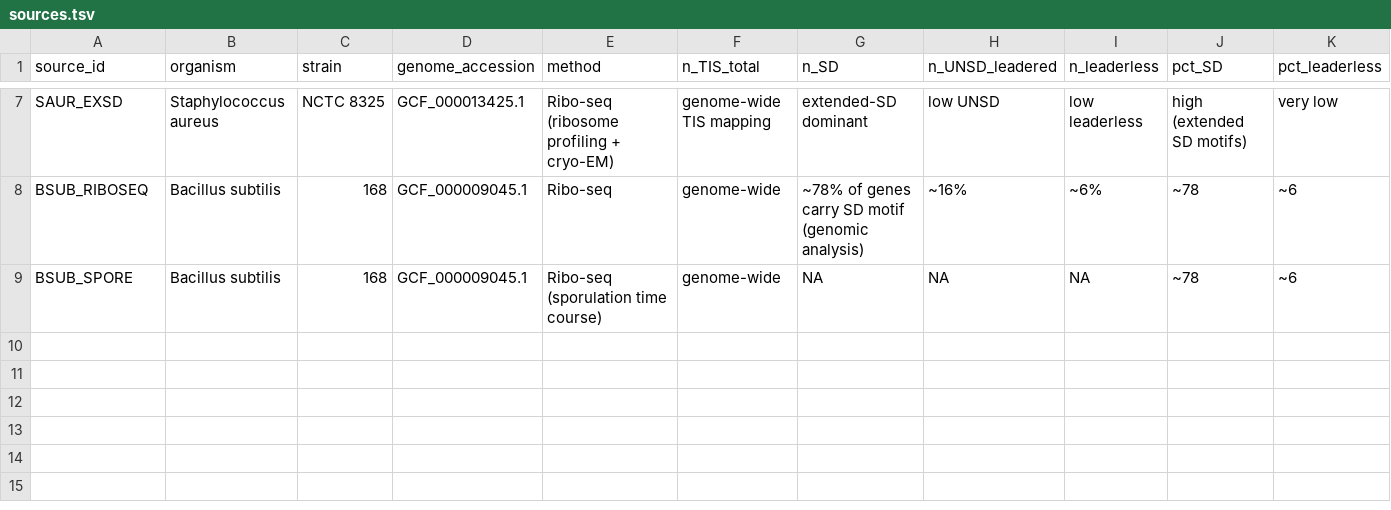
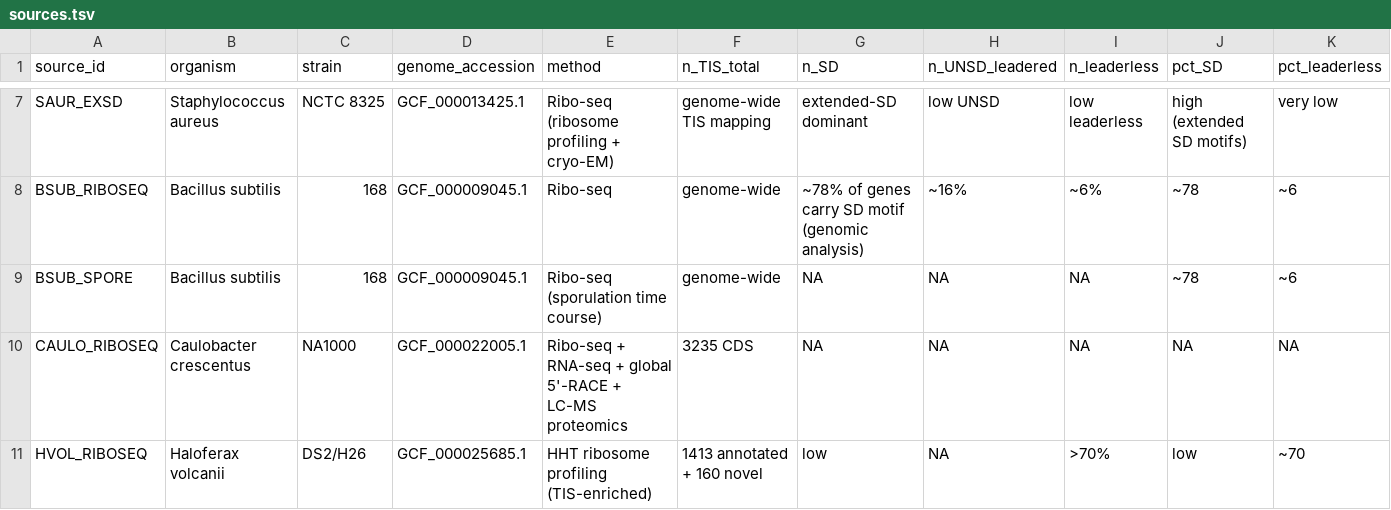
Before and after one commit to betodamian/genomeocean_moe_for_reg, a TSV file: data/rbs_database/sources.tsv, drawn as a sheet; only a part is shown, gaps mark what is left out; rows hold the shown columns only; the diff names each change by its address in the sheet, - before the commit and + after, or states it on an @@ line.

Commit message:
Strengthen RBS and Rho generalization panels with verified experimental data
RBS: 3 phyla -> 4 bacterial phyla + archaeal domain-transfer axis. Added Caulobacter crescentus (Alphaproteobacteria, GSE54883, Ribo-seq+5'-RACE+proteomics) and Haloferax volcanii (Archaea, NAR 2020, >70% leaderless). S. aureus extended-SD remains strongest within-bacteria test.

Rho: E. coli case study -> 2-phylum in vivo cross-genome panel. Added M. tuberculosis (Botella 2022, RhoDUC genetic depletion, E-MTAB-11753, 1385 sites) -- orthogonal to E. coli BCM since Mtb Rho is BCM-resistant. Added E. coli Term-seq 3'-end map (GSE109766) concordant with Peters 2012 -> high-confidence positives + bp-resolution boundaries. B. subtilis H-SELEX (in vitro) as flagged 3rd phylum. Created data/rho_database/.

Both strengthenings use only genome-wide experimental data, preserve the experimental-evidence-only standard and anti-circularity rules, and do not change the project goal. P5/P8/section 11 updated: all 3 elements now carry cross-genome claims at honest, differing breadth (promoters >=7 phyla, RBS 4+archaea, Rho 2-phylum).

```diff
--- a/data/rbs_database/sources.tsv
+++ b/data/rbs_database/sources.tsv
+row 10: CAULO_RIBOSEQ | Caulobacter crescentus | NA1000 | GCF_000022005.1 | Ribo-seq + RNA-seq + global 5'-RACE + LC-MS proteomics | 3235 CDS | NA | NA | NA | NA | NA
+row 11: HVOL_RIBOSEQ | Haloferax volcanii | DS2/H26 | GCF_000025685.1 | HHT ribosome profiling (TIS-enriched) | 1413 annotated + 160 novel | low | NA | >70% | low | ~70
```
Also changed, not shown: 4 other files.
